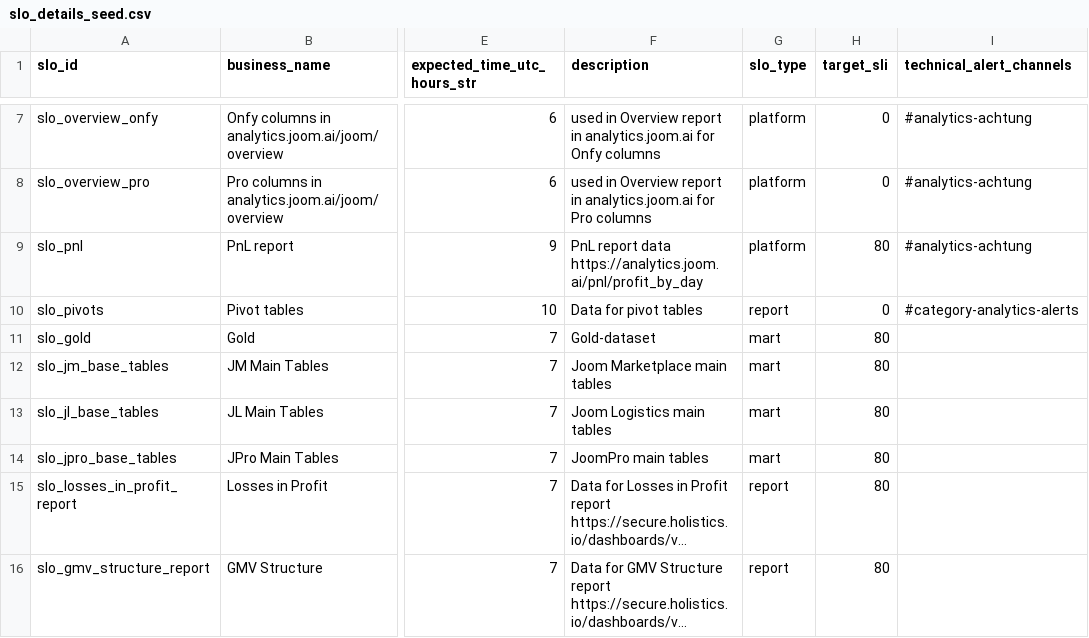
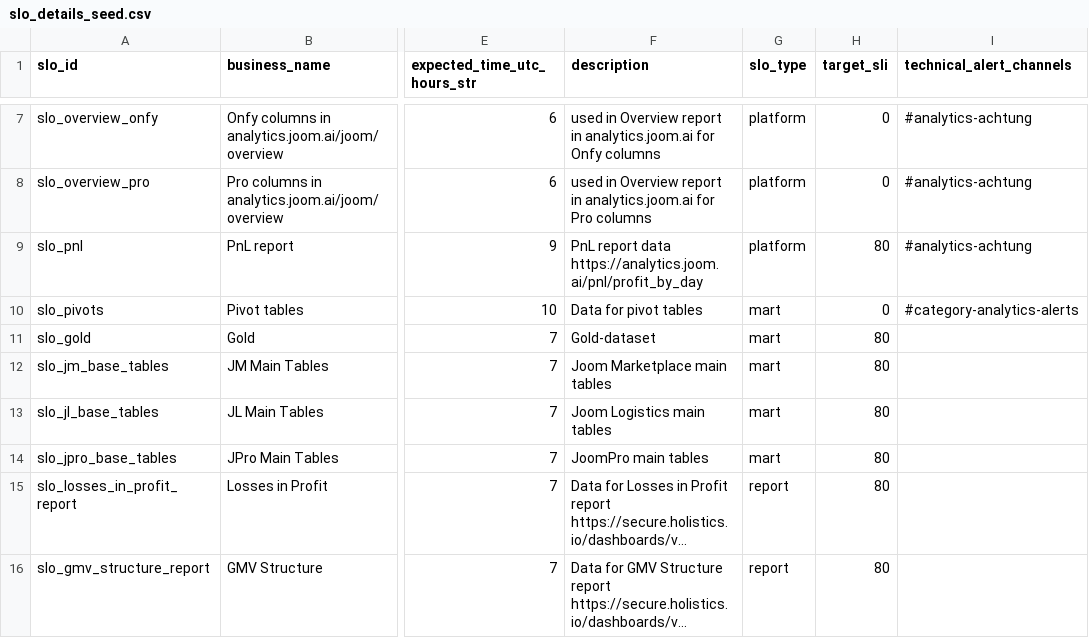
Before and after one commit to david-but-its-daweed/dbt-spark-models, a CSV file: seeds/slo_details_seed.csv, drawn as a sheet; only a part is shown, gaps mark what is left out; long unchanged cells end in …; the diff names each change by its address in the sheet, - before the commit and + after, or states it on an @@ line.

Commit message:
Update slo_details_seed.csv

```diff
--- a/seeds/slo_details_seed.csv
+++ b/seeds/slo_details_seed.csv
-G10 (slo_type): report
+G10 (slo_type): mart
```
